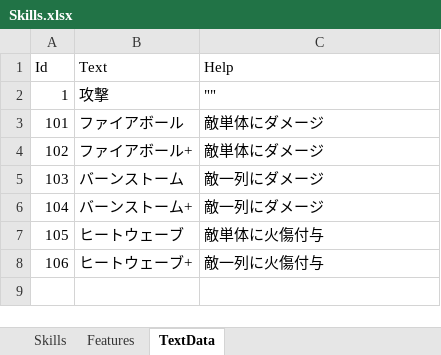
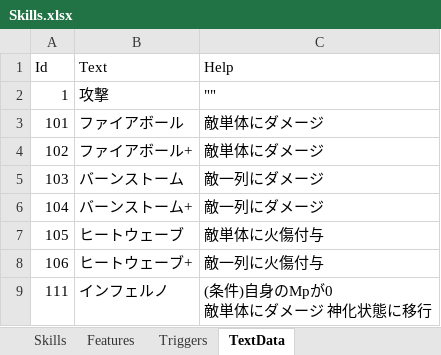
Before and after one commit to seedsclaft/unity, an Excel workbook: Assets/Data/Skills.xlsx, sheet TextData, drawn as a sheet; values as stored, in another font and other column widths than the file's, no borders; ↵ is a line break in a cell; the diff names each change by its address in the sheet, - before the commit and + after, or states it on an @@ line.

```diff
--- a/Assets/Data/Skills.xlsx (sheet TextData)
+++ b/Assets/Data/Skills.xlsx (sheet TextData)
+sheet tab: Triggers
+row 9: 111 | インフェルノ | (条件)自身のMpが0 ↵ 敵単体にダメージ 神化状態に移行
```
Also changed, not shown: sheet Skills, sheet Features, Assets/Data/Actors.xlsx, 18 other files.
